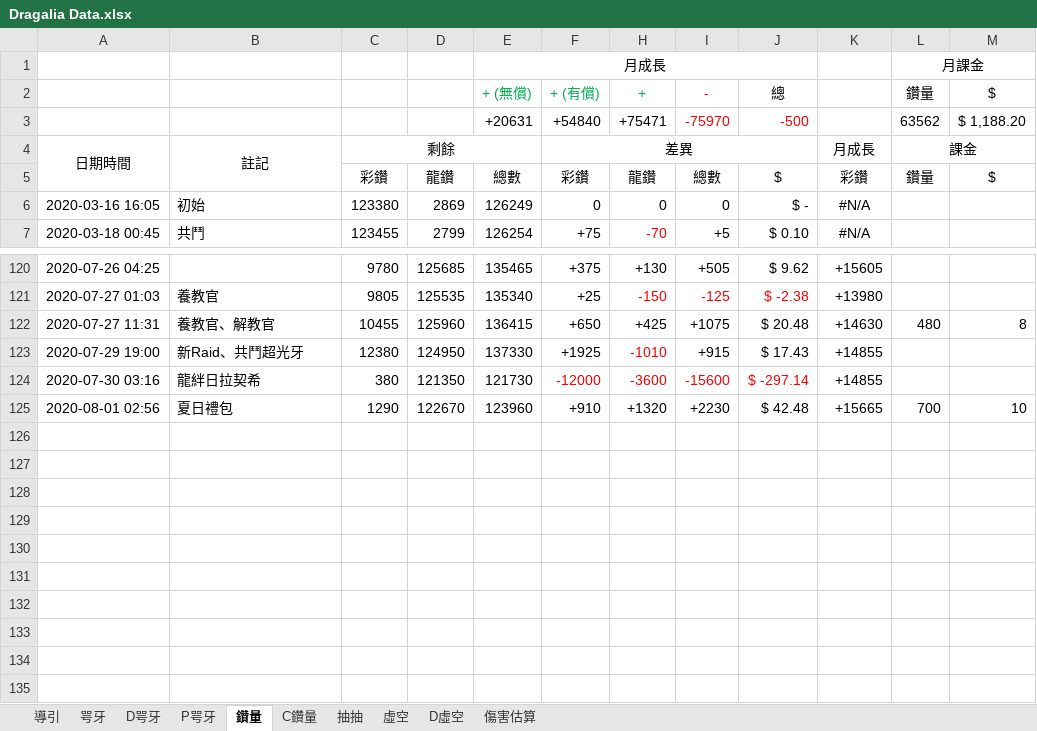
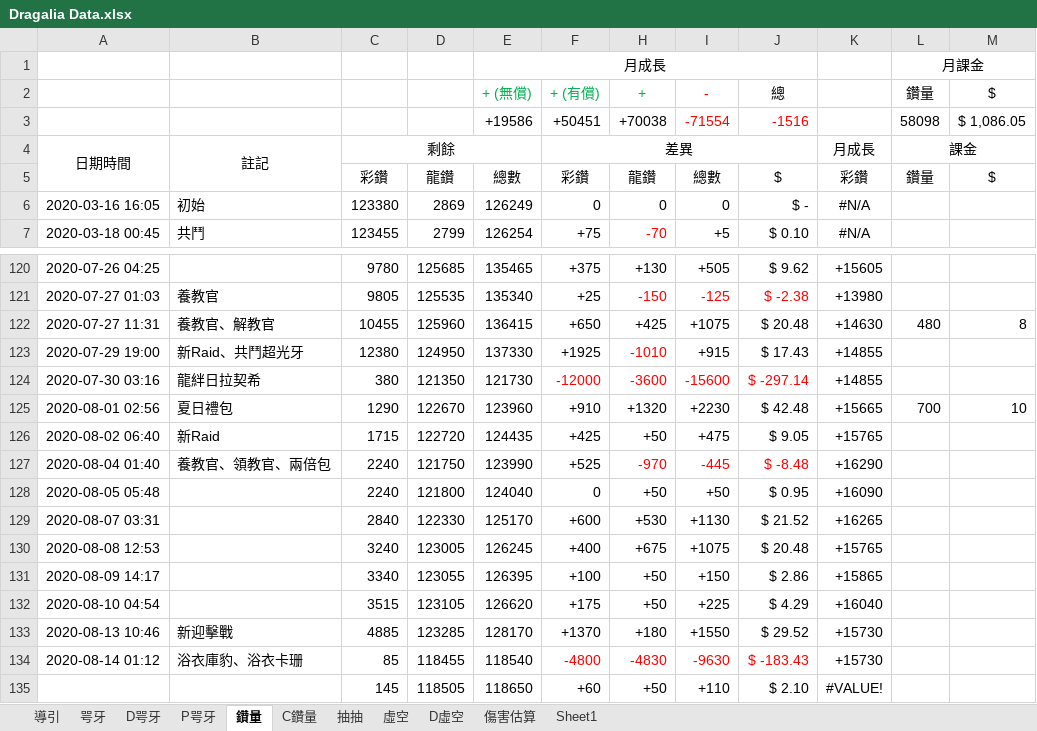
Before and after one commit to RaenonX-DL/dragalia-data-track, an Excel workbook: Dragalia Data.xlsx, sheet 鑽量, drawn as a sheet; only a part is shown, gaps mark what is left out; values as stored, in another font and other column widths than the file's, no borders; removed rows and columns are numbered as before the commit, all else as after; the diff names each change by its address in the sheet, - before the commit and + after, or states it on an @@ line.

```diff
--- a/Dragalia Data.xlsx (sheet 鑽量)
+++ b/Dragalia Data.xlsx (sheet 鑽量)
+sheet tab: Sheet1
-row 3:  |  |  |  | +20631 | +54840 | +75471 | -75970 | -500 |  | 63562 | $ 1,188.20
+row 3:  |  |  |  | +19586 | +50451 | +70038 | -71554 | -1516 |  | 58098 | $ 1,086.05
+row 126: 2020-08-02 06:40 | 新Raid | 1715 | 122720 | 124435 | +425 | +50 | +475 | $ 9.05 | +15765
+row 127: 2020-08-04 01:40 | 養教官、領教官、兩倍包 | 2240 | 121750 | 123990 | +525 | -970 | -445 | $ -8.48 | +16290
+row 128: 2020-08-05 05:48 |  | 2240 | 121800 | 124040 | 0 | +50 | +50 | $ 0.95 | +16090
+row 129: 2020-08-07 03:31 |  | 2840 | 122330 | 125170 | +600 | +530 | +1130 | $ 21.52 | +16265
+row 130: 2020-08-08 12:53 |  | 3240 | 123005 | 126245 | +400 | +675 | +1075 | $ 20.48 | +15765
+row 131: 2020-08-09 14:17 |  | 3340 | 123055 | 126395 | +100 | +50 | +150 | $ 2.86 | +15865
+row 132: 2020-08-10 04:54 |  | 3515 | 123105 | 126620 | +175 | +50 | +225 | $ 4.29 | +16040
+row 133: 2020-08-13 10:46 | 新迎擊戰 | 4885 | 123285 | 128170 | +1370 | +180 | +1550 | $ 29.52 | +15730
+row 134: 2020-08-14 01:12 | 浴衣庫豹、浴衣卡珊 | 85 | 118455 | 118540 | -4800 | -4830 | -9630 | $ -183.43 | +15730
+row 135:  |  | 145 | 118505 | 118650 | +60 | +50 | +110 | $ 2.10 | #VALUE!
```
Also changed, not shown: sheet D咢牙, sheet 咢牙, sheet 抽抽, formulas that keep their value, hidden cells, charts or pictures.
